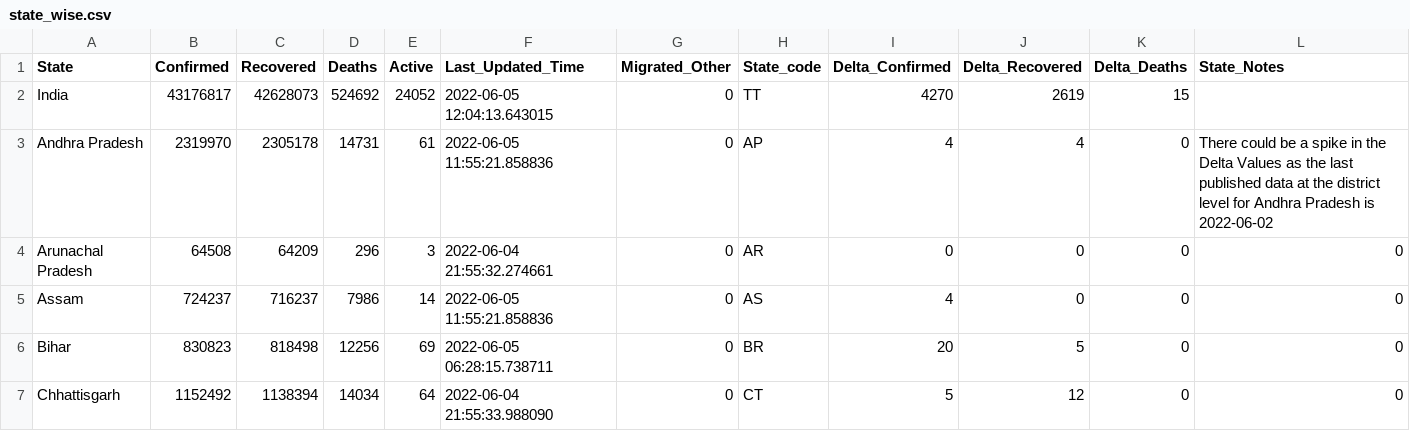
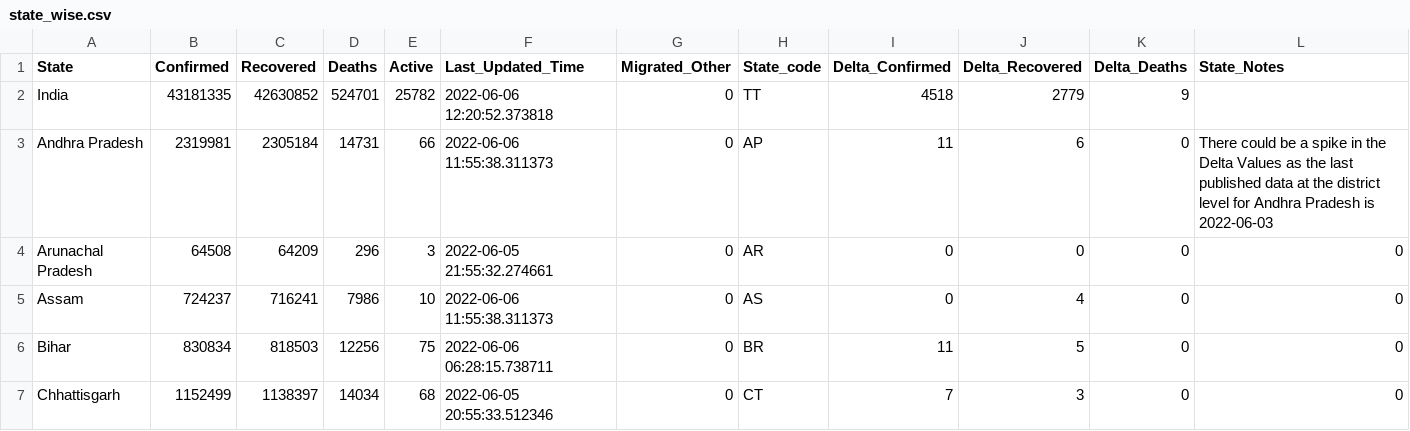
Before and after one commit to incovid19/data, a CSV file: csv/latest/state_wise.csv, drawn as a sheet; only a part is shown; the diff covers the shown part only.

```diff
--- a/csv/latest/state_wise.csv
+++ b/csv/latest/state_wise.csv
@@ -1,7 +1,7 @@
 State,Confirmed,Recovered,Deaths,Active,Last_Updated_Time,Migrated_Other,State_code,Delta_Confirmed,Delta_Recovered,Delta_Deaths,State_Notes
-India,43176817,42628073,524692,24052,2022-06-05 12:04:13.643015,0,TT,4270,2619,15,
-Andhra Pradesh,2319970,2305178,14731,61,2022-06-05 11:55:21.858836,0,AP,4,4,0,There could be a spike in the Delta Values as the last published data at the district level for Andhra Pradesh is 2022-06-02
-Arunachal Pradesh,64508,64209,296,3,2022-06-04 21:55:32.274661,0,AR,0,0,0,0
-Assam,724237,716237,7986,14,2022-06-05 11:55:21.858836,0,AS,4,0,0,0
-Bihar,830823,818498,12256,69,2022-06-05 06:28:15.738711,0,BR,20,5,0,0
-Chhattisgarh,1152492,1138394,14034,64,2022-06-04 21:55:33.988090,0,CT,5,12,0,0
+India,43181335,42630852,524701,25782,2022-06-06 12:20:52.373818,0,TT,4518,2779,9,
+Andhra Pradesh,2319981,2305184,14731,66,2022-06-06 11:55:38.311373,0,AP,11,6,0,There could be a spike in the Delta Values as the last published data at the district level for Andhra Pradesh is 2022-06-03
+Arunachal Pradesh,64508,64209,296,3,2022-06-05 21:55:32.274661,0,AR,0,0,0,0
+Assam,724237,716241,7986,10,2022-06-06 11:55:38.311373,0,AS,0,4,0,0
+Bihar,830834,818503,12256,75,2022-06-06 06:28:15.738711,0,BR,11,5,0,0
+Chhattisgarh,1152499,1138397,14034,68,2022-06-05 20:55:33.512346,0,CT,7,3,0,0
```
Also changed, not shown: 163 edited cells elsewhere in this file, csv/latest/case_time_series.csv, csv/latest/district_wise.csv, 43 other files.
